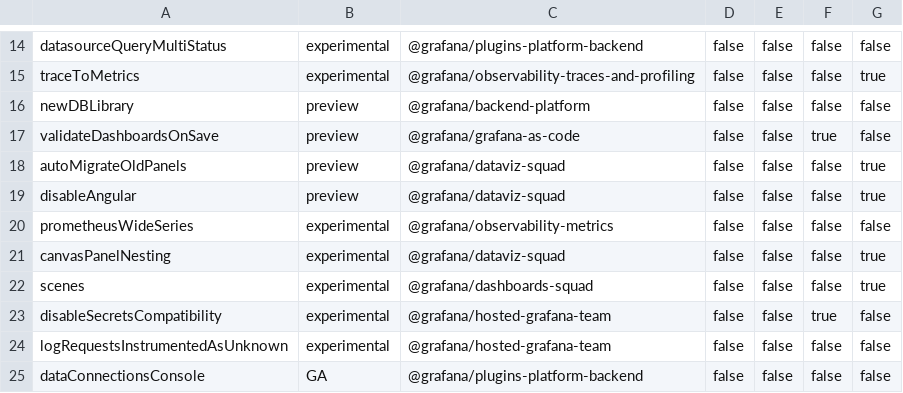
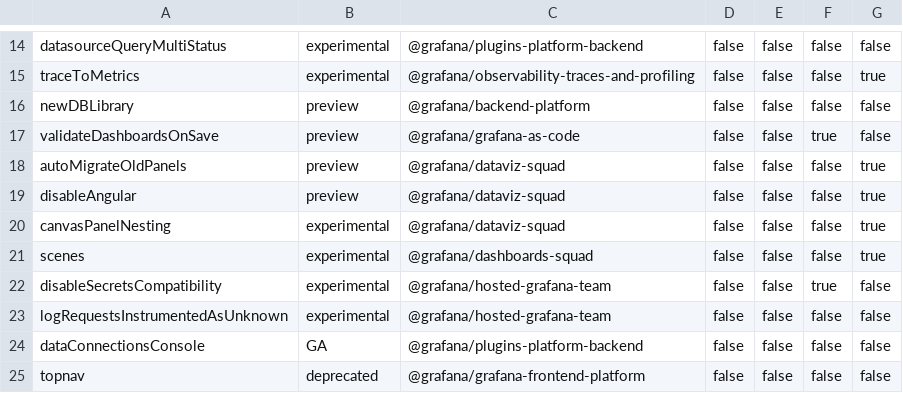
Before and after one commit to hanzoai/dashboards, a CSV file: pkg/services/featuremgmt/toggles_gen.csv, drawn as a sheet; only a part is shown, gaps mark what is left out; the shorter side is filled out with more unchanged rows.

Commit message:
Prometheus: (Chore) Remove experimental unshipped prometheusWideSerie… (#73751)

```diff
--- a/pkg/services/featuremgmt/toggles_gen.csv
+++ b/pkg/services/featuremgmt/toggles_gen.csv
@@ -19,3 +19,2 @@ autoMigrateOldPanels,preview,@grafana/dataviz-squad,false,false,false,true
 disableAngular,preview,@grafana/dataviz-squad,false,false,false,true
-prometheusWideSeries,experimental,@grafana/observability-metrics,false,false,false,false
 canvasPanelNesting,experimental,@grafana/dataviz-squad,false,false,false,true
```
Also changed, not shown: 41 other files.
